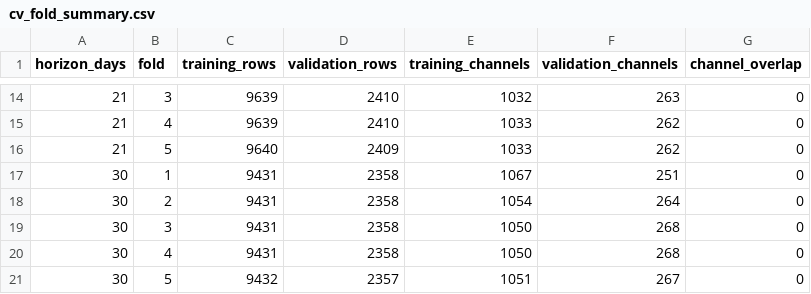
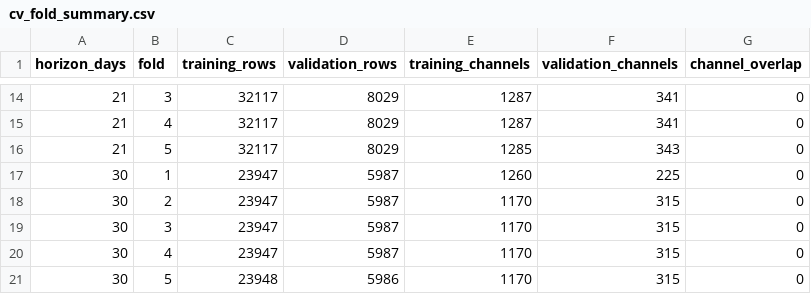
Before and after one commit to AHMEDzayn-ux/ViewCastLK, a CSV file: results/model_splits/cv_fold_summary.csv, drawn as a sheet; only a part is shown, gaps mark what is left out; the diff covers the shown part only.

```diff
--- a/results/model_splits/cv_fold_summary.csv
+++ b/results/model_splits/cv_fold_summary.csv
@@ -14,8 +14,8 @@ horizon_days,fold,training_rows,validation_rows,training_channels,validation_cha
-21,3,9639,2410,1032,263,0
-21,4,9639,2410,1033,262,0
-21,5,9640,2409,1033,262,0
-30,1,9431,2358,1067,251,0
-30,2,9431,2358,1054,264,0
-30,3,9431,2358,1050,268,0
-30,4,9431,2358,1050,268,0
-30,5,9432,2357,1051,267,0
+21,3,32117,8029,1287,341,0
+21,4,32117,8029,1287,341,0
+21,5,32117,8029,1285,343,0
+30,1,23947,5987,1260,225,0
+30,2,23947,5987,1170,315,0
+30,3,23947,5987,1170,315,0
+30,4,23947,5987,1170,315,0
+30,5,23948,5986,1170,315,0
```
Also changed, not shown: 48 edited cells elsewhere in this file, results/model_splits/split_summary.csv, 44 other files.
